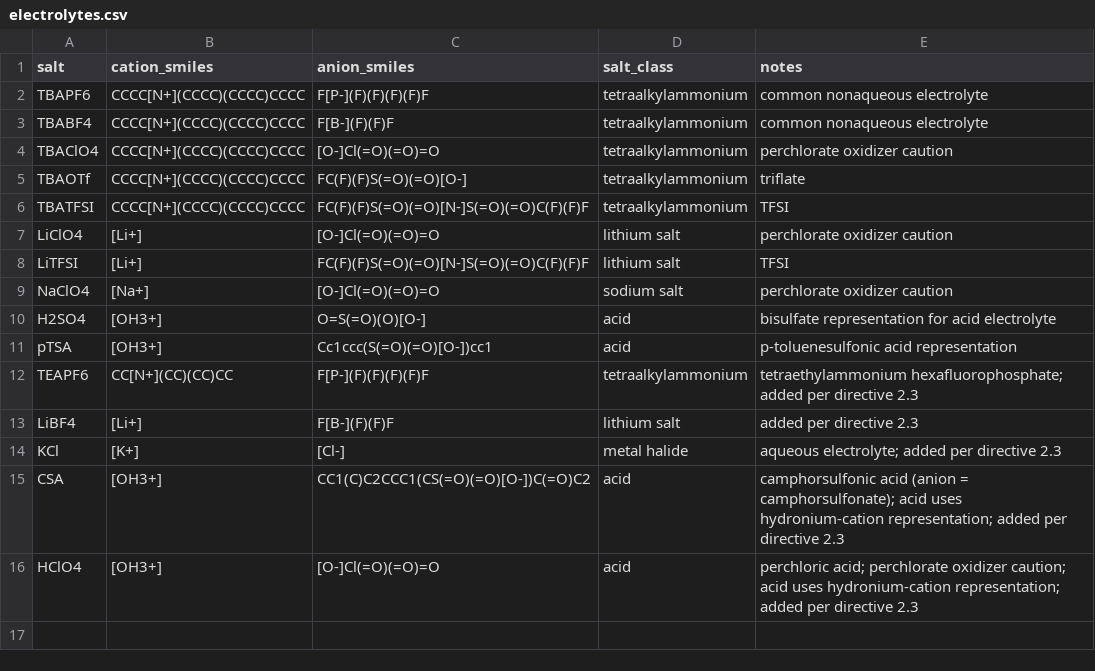
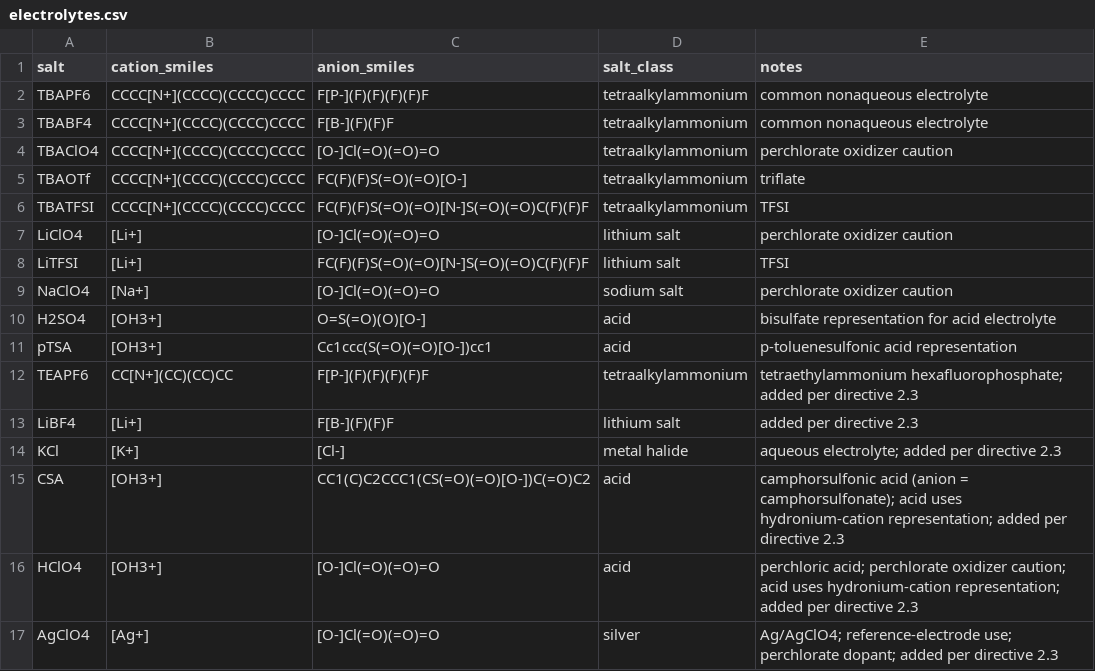
Before and after one commit to Caesiumatic/CombHTS, a CSV file: data/electrolytes.csv, drawn as a sheet.

Commit message:
Commit 4: add AgClO4 silver reference-electrode salt (directive §2.3)
Append one row to data/electrolytes.csv (purely additive; existing 15 salt
rows byte-identical):
  AgClO4,[Ag+],[O-]Cl(=O)(=O)=O,silver,Ag/AgClO4; reference-electrode use; perchlorate dopant

RDKit parses both ions; the perchlorate anion SMILES matches the existing
TBAClO4/LiClO4/NaClO4 style. New salt_class=silver. TBAOTf and TBATFSI already
present -- NOT re-added. Library now 16 salts (was 15); loader-derived triad
count 36*13*16 = 7,488. Count assertions updated (LIBRARY_SALT_COUNT 15->16;
conformer-search total_triads 36*13*15->36*13*16; test_smoke derives the count
with a floor guard). pytest green (174 passed, 4 skipped); ruff clean. Pinned
configs/tier1.yaml untouched.

```diff
--- a/data/electrolytes.csv
+++ b/data/electrolytes.csv
@@ -16 +16,2 @@ CSA,[OH3+],CC1(C)C2CCC1(CS(=O)(=O)[O-])C(=O)C2,acid,camphorsulfonic acid (anion
 HClO4,[OH3+],[O-]Cl(=O)(=O)=O,acid,perchloric acid; perchlorate oxidizer caution; acid uses hydronium-cation representation; added per directive 2.3
+AgClO4,[Ag+],[O-]Cl(=O)(=O)=O,silver,Ag/AgClO4; reference-electrode use; perchlorate dopant; added per directive 2.3
```
Also changed, not shown: 4 other files.
